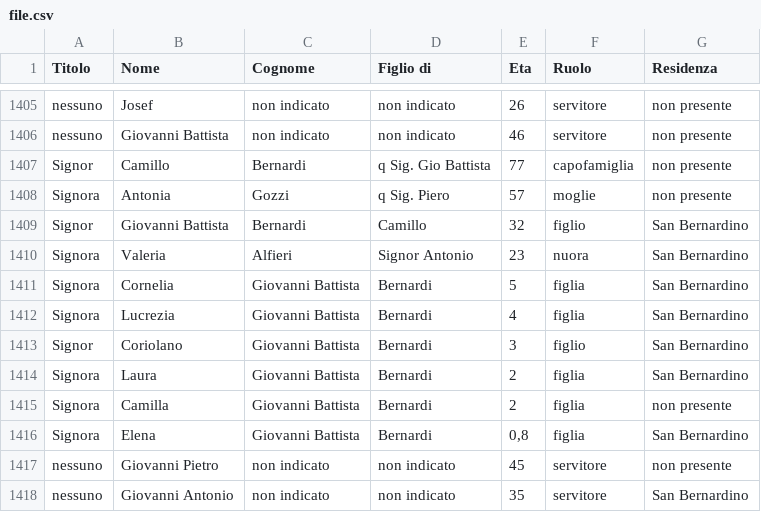
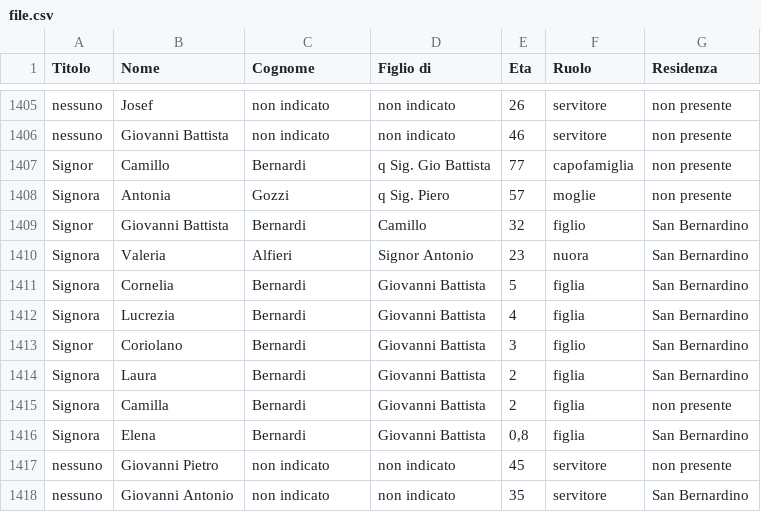
Before and after one commit to BulaCibula03/Censimento-Storico, a CSV file: uploads/file.csv, drawn as a sheet; only a part is shown, gaps mark what is left out.

Commit message:
Update file.csv

```diff
--- a/uploads/file.csv
+++ b/uploads/file.csv
@@ -1410,8 +1410,8 @@ Signor,Giovanni Battista,Bernardi,Camillo,32,figlio,San Bernardino,
 Signora,Valeria,Alfieri,Signor Antonio,23,nuora,San Bernardino,
-Signora,Cornelia,Giovanni Battista,Bernardi,5,figlia,San Bernardino,
-Signora,Lucrezia,Giovanni Battista,Bernardi,4,figlia,San Bernardino,
-Signor,Coriolano,Giovanni Battista,Bernardi,3,figlio,San Bernardino,
-Signora,Laura,Giovanni Battista,Bernardi,2,figlia,San Bernardino,
-Signora,Camilla,Giovanni Battista,Bernardi,2,figlia,non presente,
-Signora,Elena,Giovanni Battista,Bernardi,"0,8",figlia,San Bernardino,
+Signora,Cornelia,Bernardi,Giovanni Battista,5,figlia,San Bernardino,
+Signora,Lucrezia,Bernardi,Giovanni Battista,4,figlia,San Bernardino,
+Signor,Coriolano,Bernardi,Giovanni Battista,3,figlio,San Bernardino,
+Signora,Laura,Bernardi,Giovanni Battista,2,figlia,San Bernardino,
+Signora,Camilla,Bernardi,Giovanni Battista,2,figlia,non presente,
+Signora,Elena,Bernardi,Giovanni Battista,"0,8",figlia,San Bernardino,
 nessuno,Giovanni Pietro,non indicato,non indicato,45,servitore,non presente,
```
